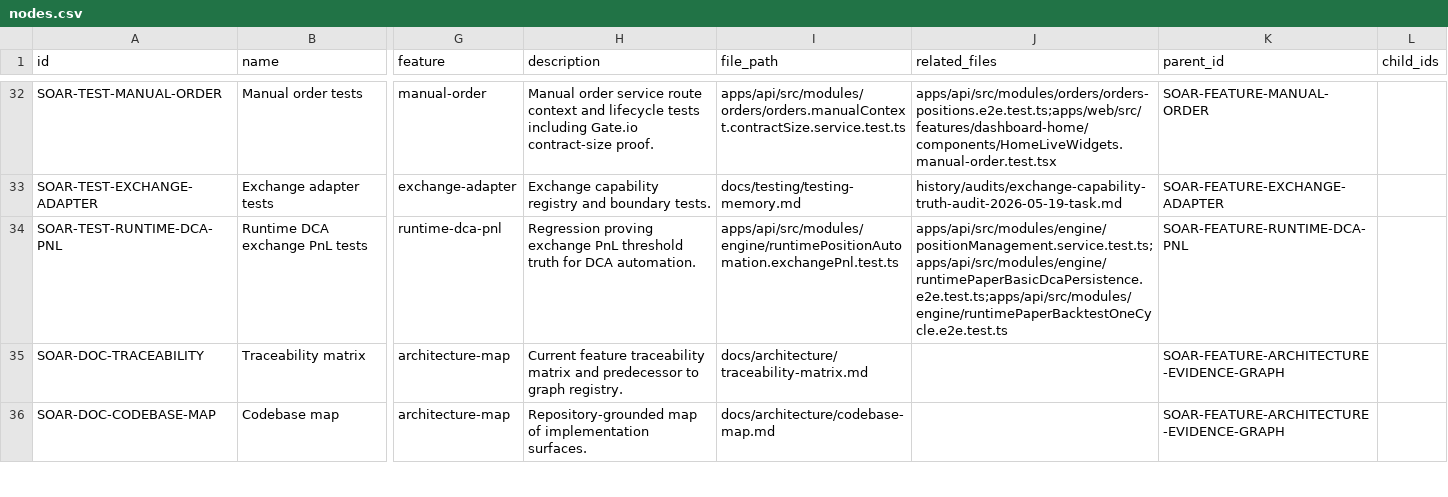
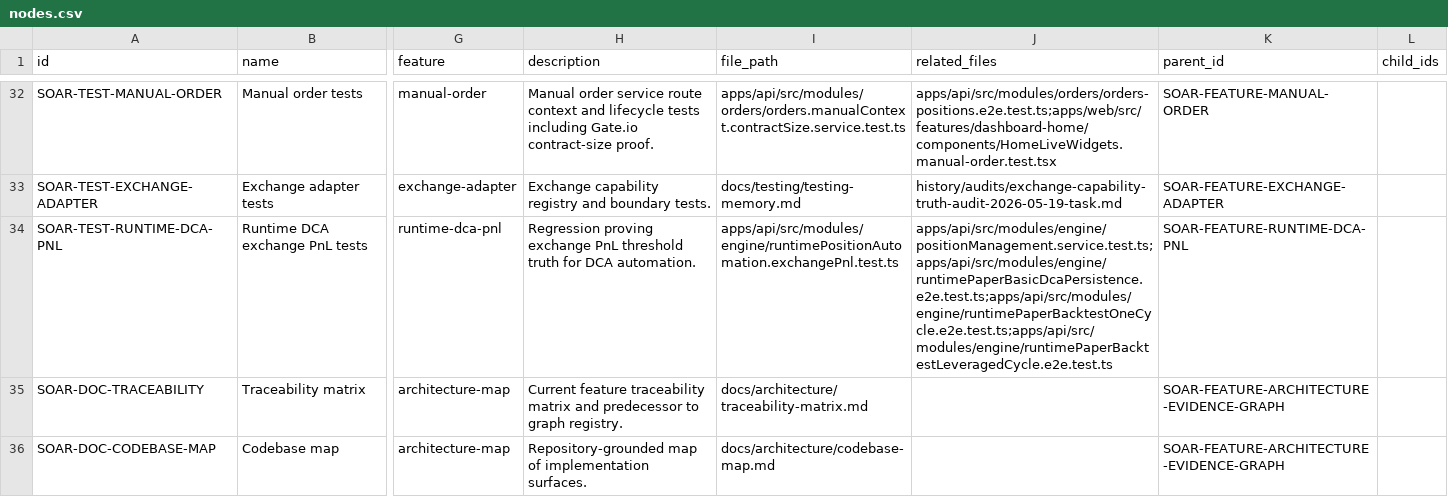
Before and after one commit to Wroblewski-Patryk/Soar, a CSV file: docs/architecture/registry/nodes.csv, drawn as a sheet; only a part is shown, gaps mark what is left out; the diff names each change by its address in the sheet, - before the commit and + after, or states it on an @@ line.

Commit message:
test: prove leveraged backtest paper parity

```diff
--- a/docs/architecture/registry/nodes.csv
+++ b/docs/architecture/registry/nodes.csv
-J34 (related_files): apps/api/src/modules/engine/positionManagement.service.test.ts;apps/api/src/modules/engine/runtimePaperBasicDcaPersistence.e2e.test.ts;apps/api/src/modules/engine/runtimePaperBacktestOneCycle.e2e.test.ts
+J34 (related_files): apps/api/src/modules/engine/positionManagement.service.test.ts;apps/api/src/modules/engine/runtimePaperBasicDcaPersistence.e2e.test.ts;apps/api/src/modules/engine/runtimePaperBacktestOneCycle.e2e.test.ts;apps/api/src/modules/engine/runtimePaperBacktestLeveragedCycle.e2e.test.ts
```
Also changed, not shown: docs/architecture/registry/tests.csv, 5 other files.
